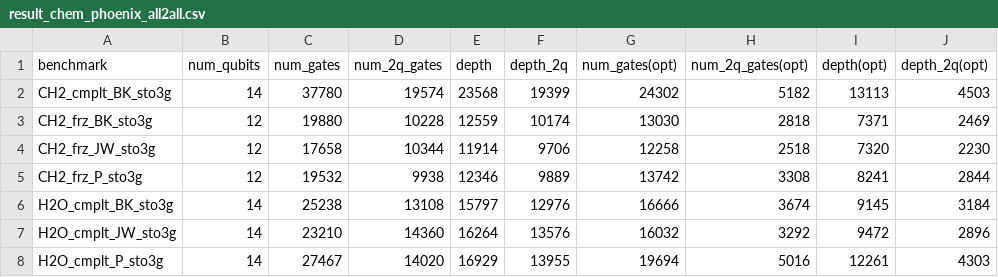
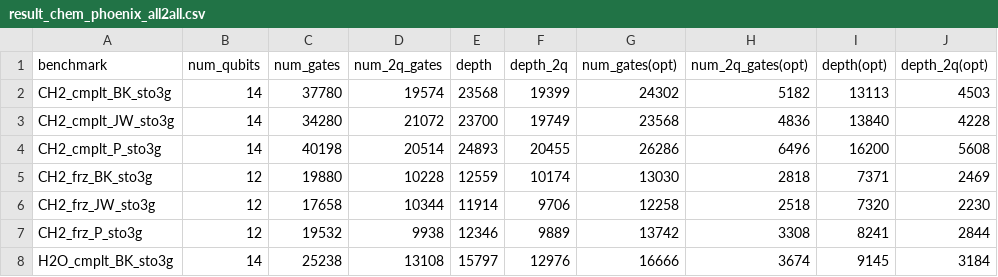
Before and after one commit to iqubit-org/phoenix, a CSV file: experiments/result_chem_phoenix_all2all.csv, drawn as a sheet; only a part is shown; the shorter side is filled out with more unchanged rows.

```diff
--- a/experiments/result_chem_phoenix_all2all.csv
+++ b/experiments/result_chem_phoenix_all2all.csv
@@ -2,2 +2,4 @@ benchmark,num_qubits,num_gates,num_2q_gates,depth,depth_2q,num_gates(opt),num_2q
 CH2_cmplt_BK_sto3g,14,37780,19574,23568,19399,24302,5182,13113,4503
+CH2_cmplt_JW_sto3g,14,34280,21072,23700,19749,23568,4836,13840,4228
+CH2_cmplt_P_sto3g,14,40198,20514,24893,20455,26286,6496,16200,5608
 CH2_frz_BK_sto3g,12,19880,10228,12559,10174,13030,2818,7371,2469
```
Also changed, not shown: experiments/result_phoenix.csv, 24 other files.
